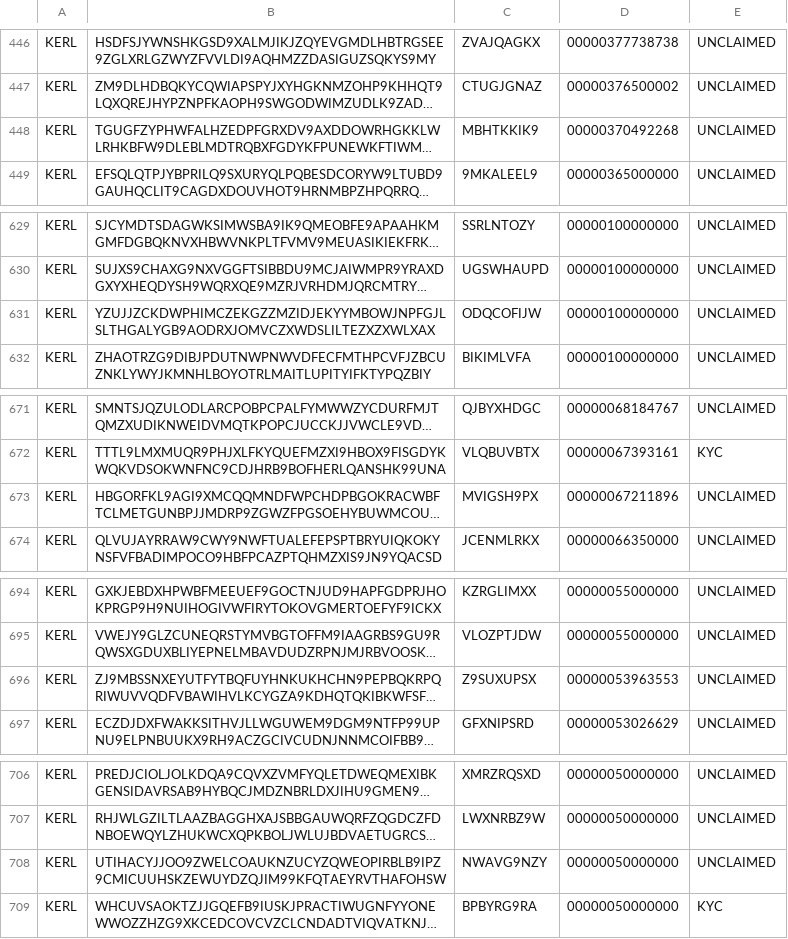
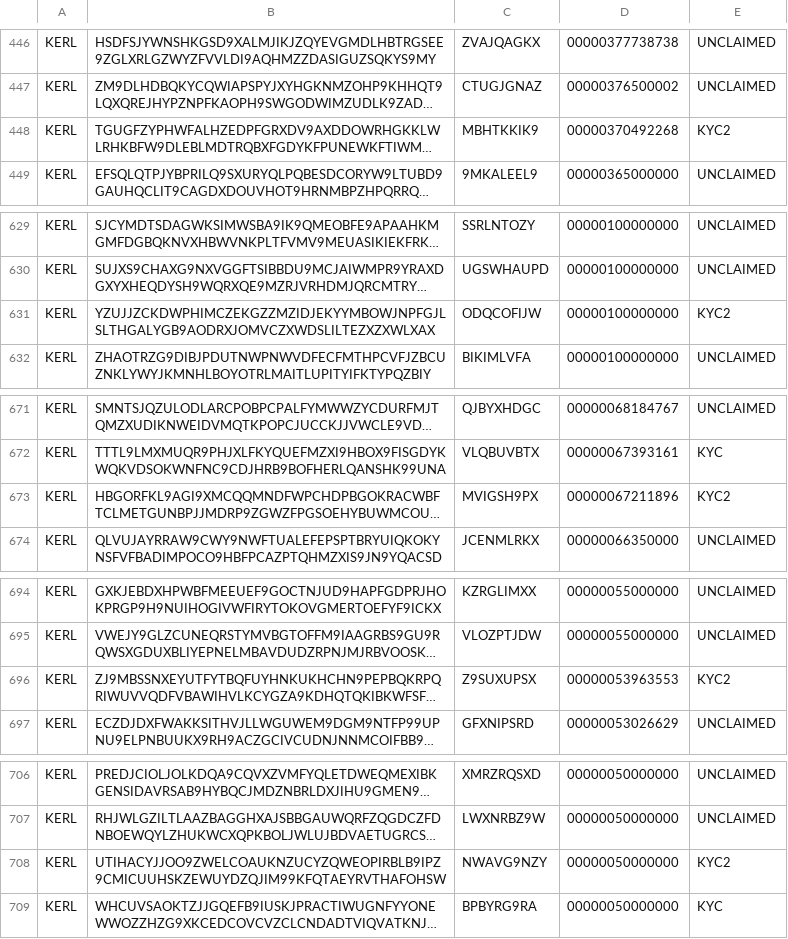
Before and after one commit to schierlm/iota-reclaim-status, a TSV file: kerl.tsv, drawn as a sheet; only a part is shown, gaps mark what is left out; long unchanged cells end in …; the diff covers the shown part only; the diff names each change by its address in the sheet, - before the commit and + after, or states it on an @@ line.

```diff
--- a/kerl.tsv
+++ b/kerl.tsv
-E448: UNCLAIMED
+E448: KYC2
-E631: UNCLAIMED
+E631: KYC2
-E673: UNCLAIMED
+E673: KYC2
-E696: UNCLAIMED
+E696: KYC2
-E708: UNCLAIMED
+E708: KYC2
```
Also changed, not shown: 14 edited cells elsewhere in this file, curl.tsv, 6 other files.
